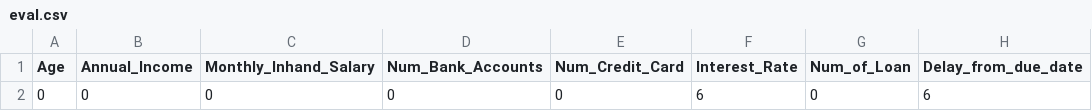
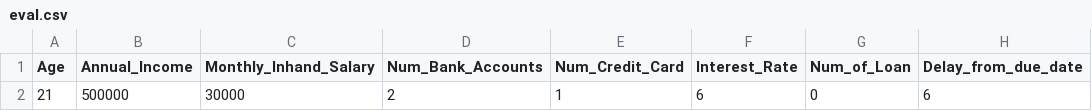
Before and after one commit to dishantzaveri/RajasthanITHackathon, a CSV file: eval.csv, drawn as a sheet; only a part is shown; the diff names each change by its address in the sheet, - before the commit and + after, or states it on an @@ line.

```diff
--- a/eval.csv
+++ b/eval.csv
-A2 (Age): 0
+A2 (Age): 21
-B2 (Annual_Income): 0
+B2 (Annual_Income): 500000
-C2 (Monthly_Inhand_Salary): 0
+C2 (Monthly_Inhand_Salary): 30000
-D2 (Num_Bank_Accounts): 0
+D2 (Num_Bank_Accounts): 2
-E2 (Num_Credit_Card): 0
+E2 (Num_Credit_Card): 1
```
Also changed, not shown: 1 other file.
